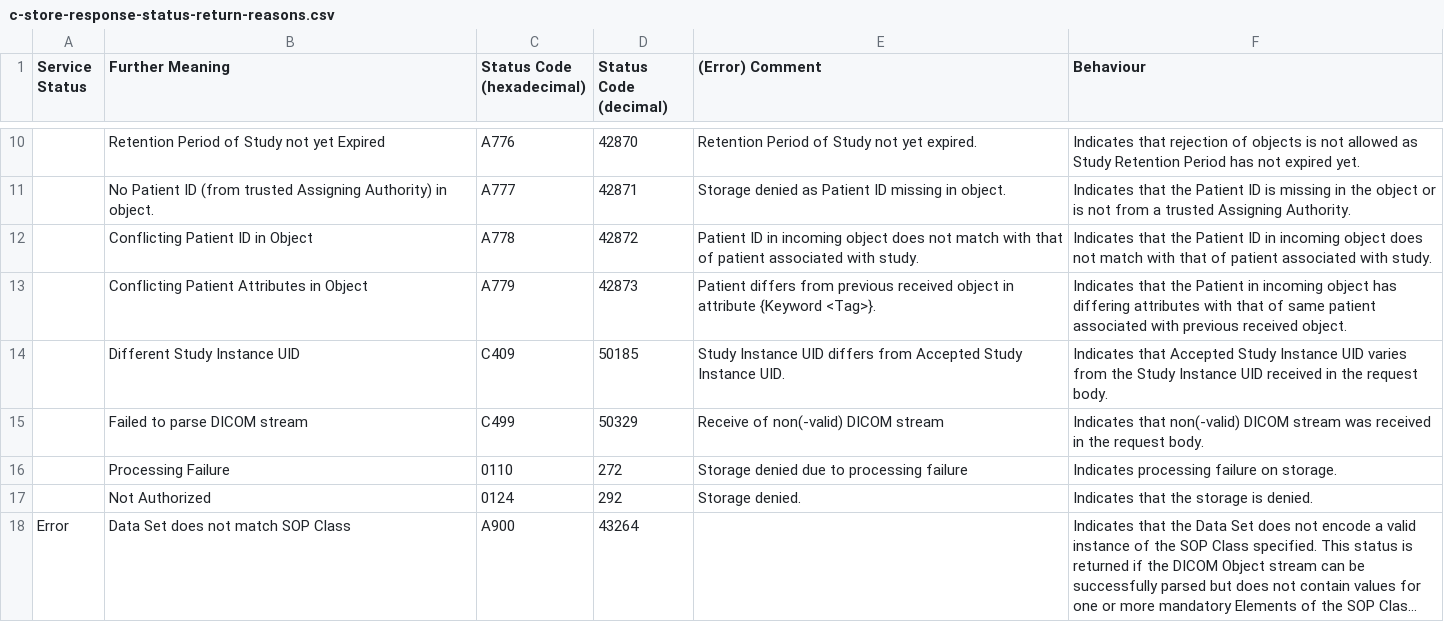
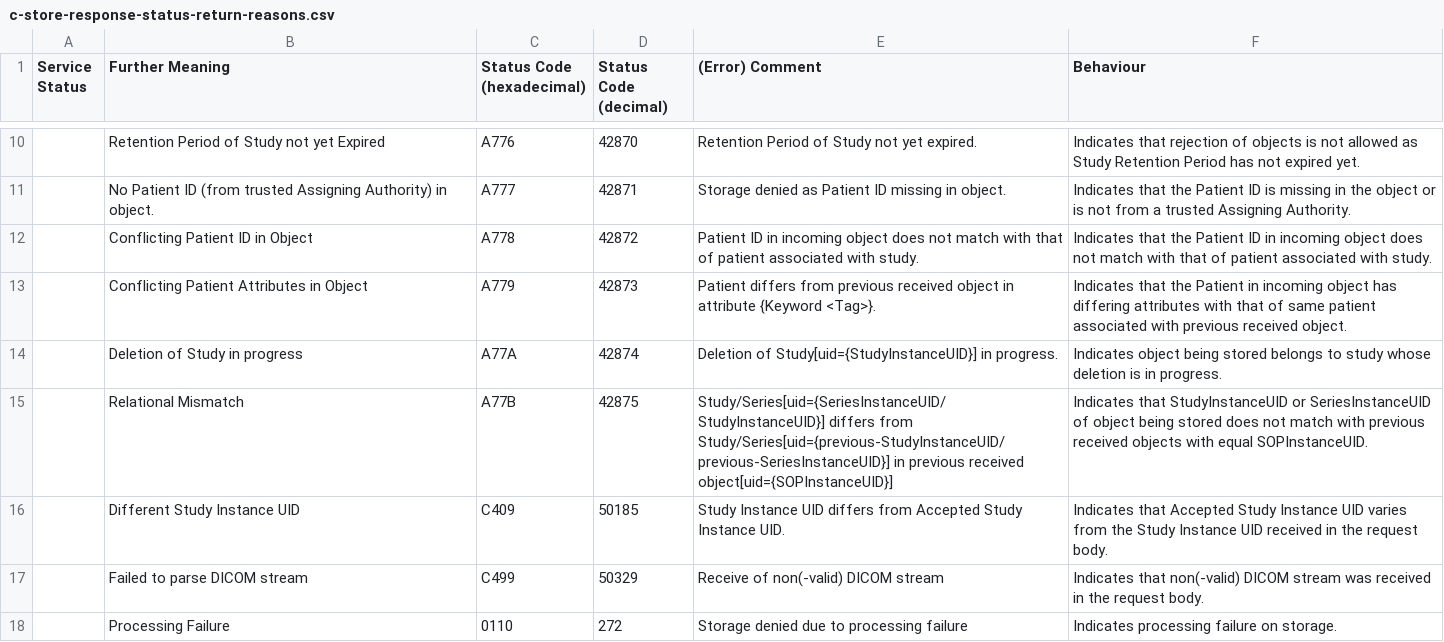
Before and after one commit to dcm4che/dcm4chee-arc-cs, a CSV file: docs/networking/specs/storage/c-store-response-status-return-reasons.csv, drawn as a sheet; only a part is shown, gaps mark what is left out; the shorter side is filled out with more unchanged rows; long unchanged cells end in …; the diff names each change by its address in the sheet, - before the commit and + after, or states it on an @@ line.

Commit message:
os #4518, #4463 : add error codes returned on C-STORE / STOW-RS when failures occur due to deletion of study in progress or relational mismatch policy is REJECT

```diff
--- a/docs/networking/specs/storage/c-store-response-status-return-reasons.csv
+++ b/docs/networking/specs/storage/c-store-response-status-return-reasons.csv
+row 14:  | Deletion of Study in progress | A77A | 42874 | Deletion of Study[uid={StudyInstanceUID}] in progress. | Indicates object being stored belongs to study whose deletion is in progress.
+row 15:  | Relational Mismatch | A77B | 42875 | Study/Series[uid={SeriesInstanceUID/StudyInstanceUID}] differs from Study/Series[uid={previous-StudyInstanceUID/previous-SeriesInstanceUID}] in previous received object[uid={SOPInstanceUID}] | Indicates that StudyInstanceUID or SeriesInstanceUID of object being stored does not match with previous received objects with equal SOPInstanceUID.
```
